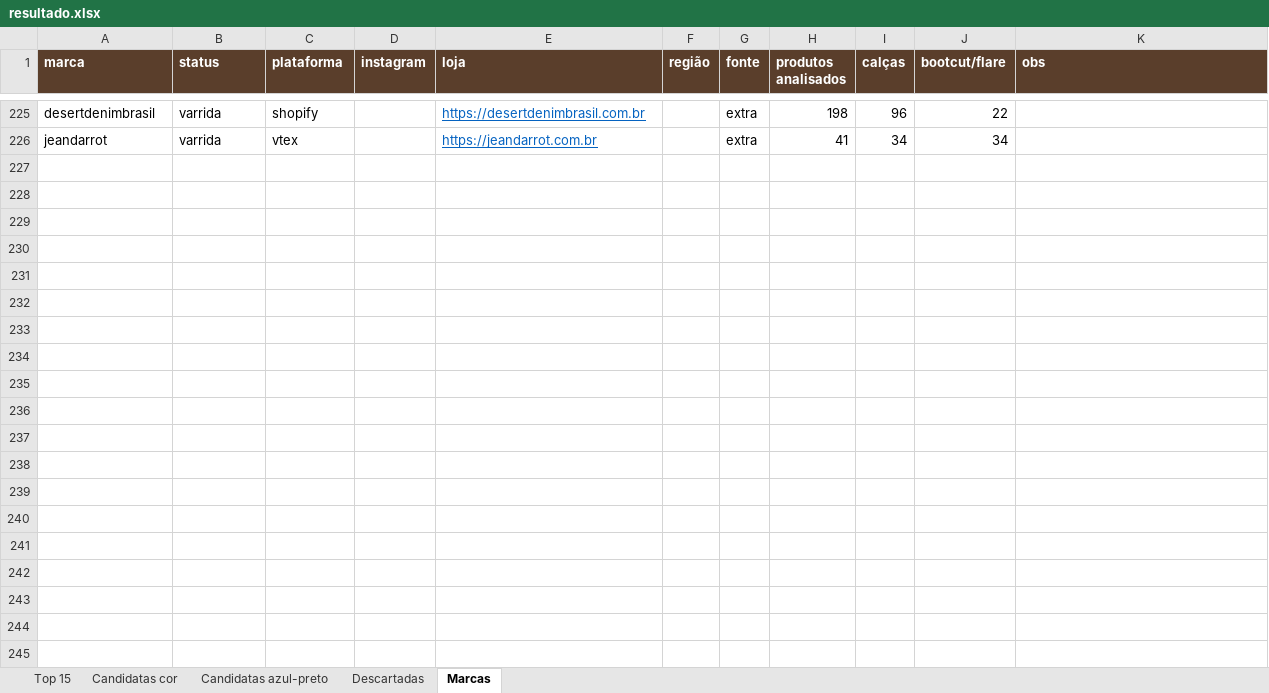
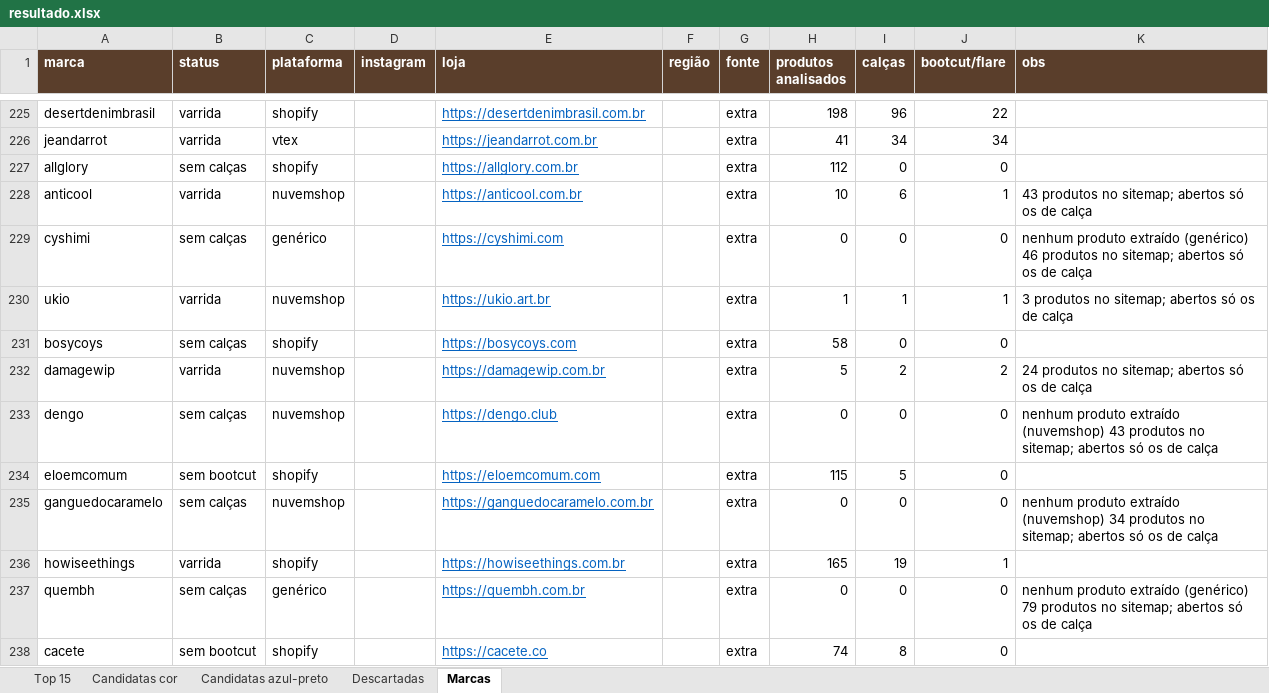
Before and after one commit to simplehard/bet-analytix, an Excel workbook: garimpo/resultado.xlsx, sheet Marcas, drawn as a sheet; only a part is shown, gaps mark what is left out; values as stored, in another font and other column widths than the file's, no borders; the diff covers the shown part only; the diff names each change by its address in the sheet, - before the commit and + after, or states it on an @@ line.

```diff
--- a/garimpo/resultado.xlsx (sheet Marcas)
+++ b/garimpo/resultado.xlsx (sheet Marcas)
+row 227: allglory | sem calças | shopify |  | https://allglory.com.br |  | extra | 112 | 0 | 0
+row 228: anticool | varrida | nuvemshop |  | https://anticool.com.br |  | extra | 10 | 6 | 1 | 43 produtos no sitemap; abertos só os de calça
+row 229: cyshimi | sem calças | genérico |  | https://cyshimi.com |  | extra | 0 | 0 | 0 | nenhum produto extraído (genérico) 46 produtos no sitemap; abertos só os de calça
+row 230: ukio | varrida | nuvemshop |  | https://ukio.art.br |  | extra | 1 | 1 | 1 | 3 produtos no sitemap; abertos só os de calça
+row 231: bosycoys | sem calças | shopify |  | https://bosycoys.com |  | extra | 58 | 0 | 0
+row 232: damagewip | varrida | nuvemshop |  | https://damagewip.com.br |  | extra | 5 | 2 | 2 | 24 produtos no sitemap; abertos só os de calça
+row 233: dengo | sem calças | nuvemshop |  | https://dengo.club |  | extra | 0 | 0 | 0 | nenhum produto extraído (nuvemshop) 43 produtos no sitemap; abertos só os de calça
+row 234: eloemcomum | sem bootcut | shopify |  | https://eloemcomum.com |  | extra | 115 | 5 | 0
+row 235: ganguedocaramelo | sem calças | nuvemshop |  | https://ganguedocaramelo.com.br |  | extra | 0 | 0 | 0 | nenhum produto extraído (nuvemshop) 34 produtos no sitemap; abertos só os de calça
+row 236: howiseethings | varrida | shopify |  | https://howiseethings.com.br |  | extra | 165 | 19 | 1
+row 237: quembh | sem calças | genérico |  | https://quembh.com.br |  | extra | 0 | 0 | 0 | nenhum produto extraído (genérico) 79 produtos no sitemap; abertos só os de calça
+row 238: cacete | sem bootcut | shopify |  | https://cacete.co |  | extra | 74 | 8 | 0
```
Also changed, not shown: 12 added rows elsewhere in this sheet, sheet Candidatas cor, sheet Top 15, sheet Candidatas azul-preto, sheet Descartadas, 4 other files.
